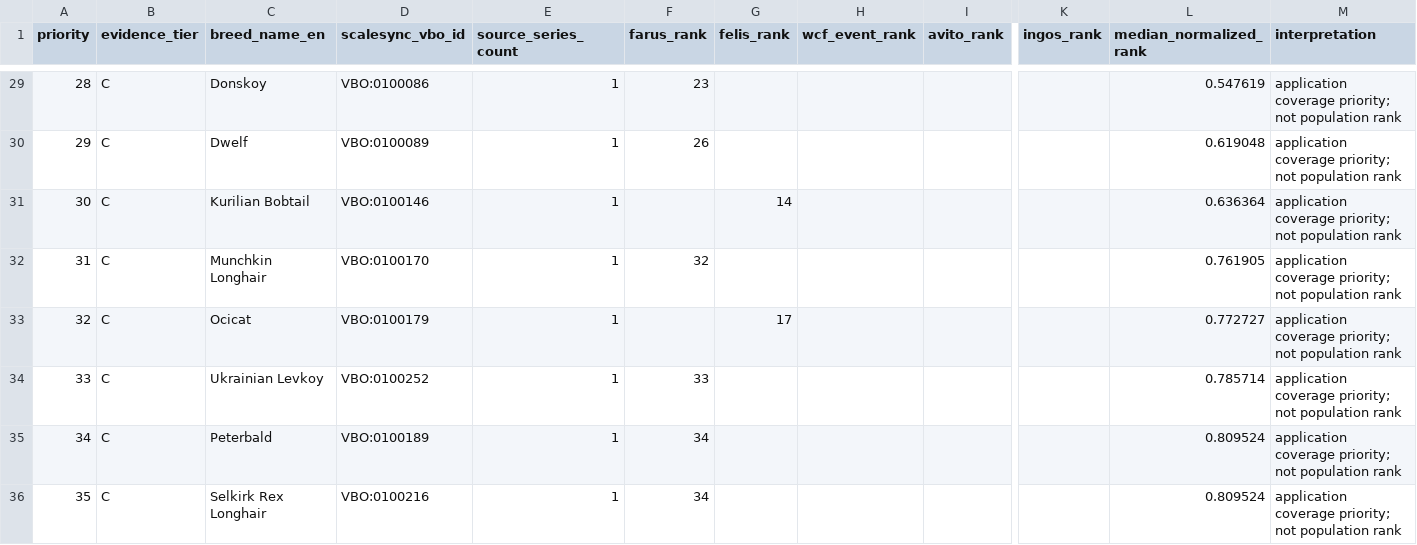
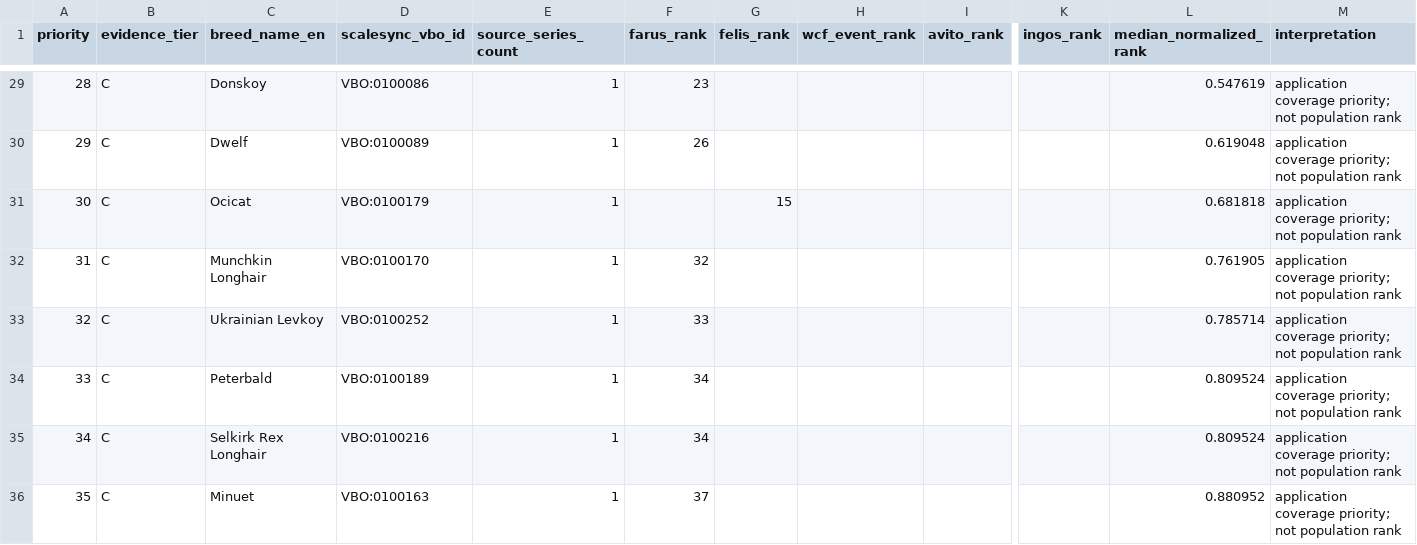
Before and after one commit to ilguit/WeighTogether, a CSV file: docs/research/87/evidence-priority.csv, drawn as a sheet; only a part is shown, gaps mark what is left out; the shorter side is filled out with more unchanged rows; removed rows and columns are numbered as before the commit, all else as after; rows hold the shown columns only; the diff covers the shown part only; the diff names each change by its address in the sheet, - before the commit and + after, or states it on an @@ line.

```diff
--- a/docs/research/87/evidence-priority.csv
+++ b/docs/research/87/evidence-priority.csv
@@ column A (priority) renumbered from row 8 down @@
-C31 (breed_name_en): Kurilian Bobtail
+C31 (breed_name_en): Ocicat
-D31 (scalesync_vbo_id): VBO:0100146
+D31 (scalesync_vbo_id): VBO:0100179
-G31 (felis_rank): 14
+G31 (felis_rank): 15
-L31 (median_normalized_rank): 0.636364
+L31 (median_normalized_rank): 0.681818
-row 33: 32 | C | Ocicat | VBO:0100179 | 1 |  | 17 |  |  |  | 0.772727 | application coverage priority; not population rank
```
Also changed, not shown: 3 added rows, 3 removed rows and 10 edited cells elsewhere in this file, docs/research/87/registries-breed-counts.csv, docs/research/87/registries-cattery-breed.csv, 10 other files.
